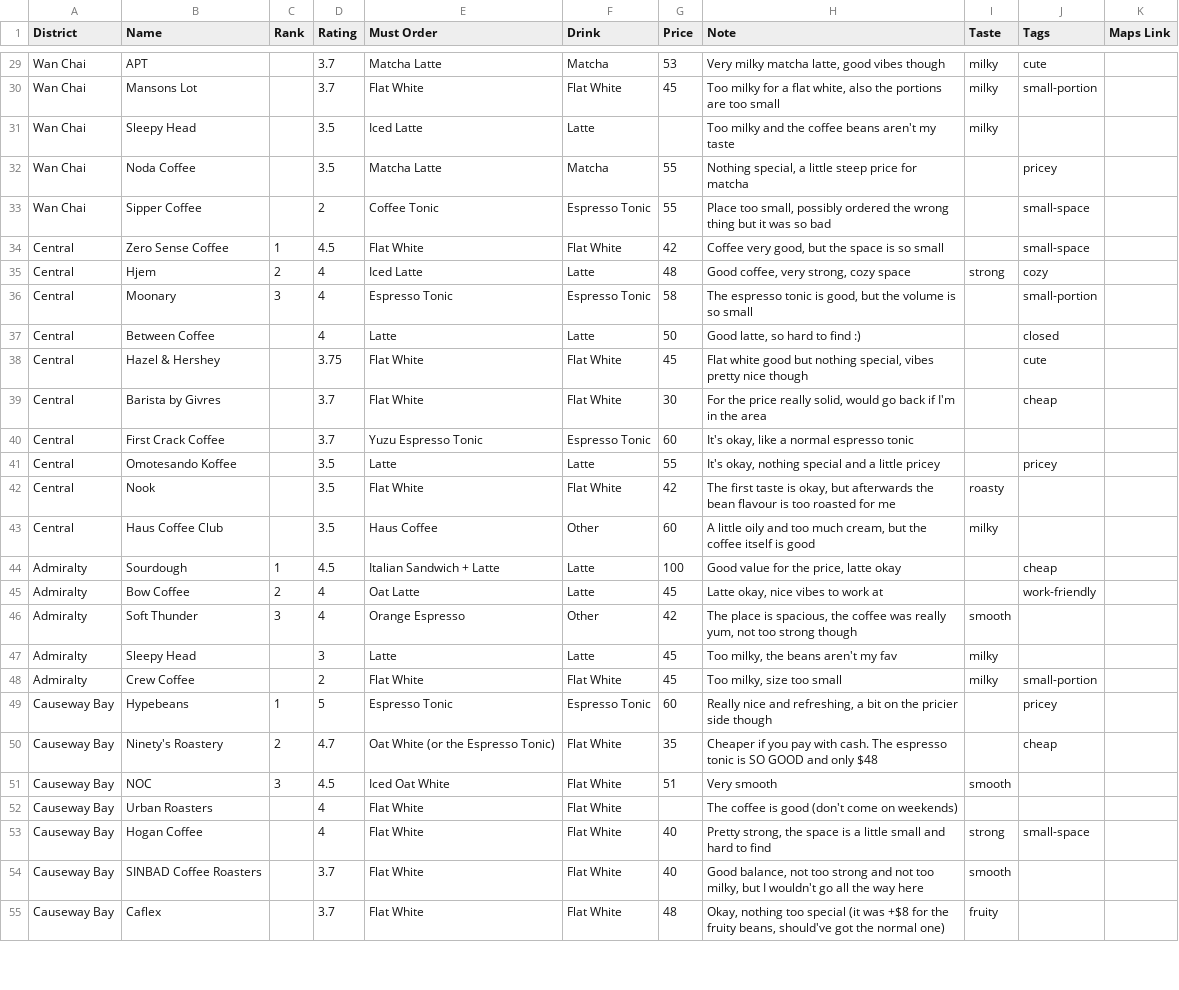
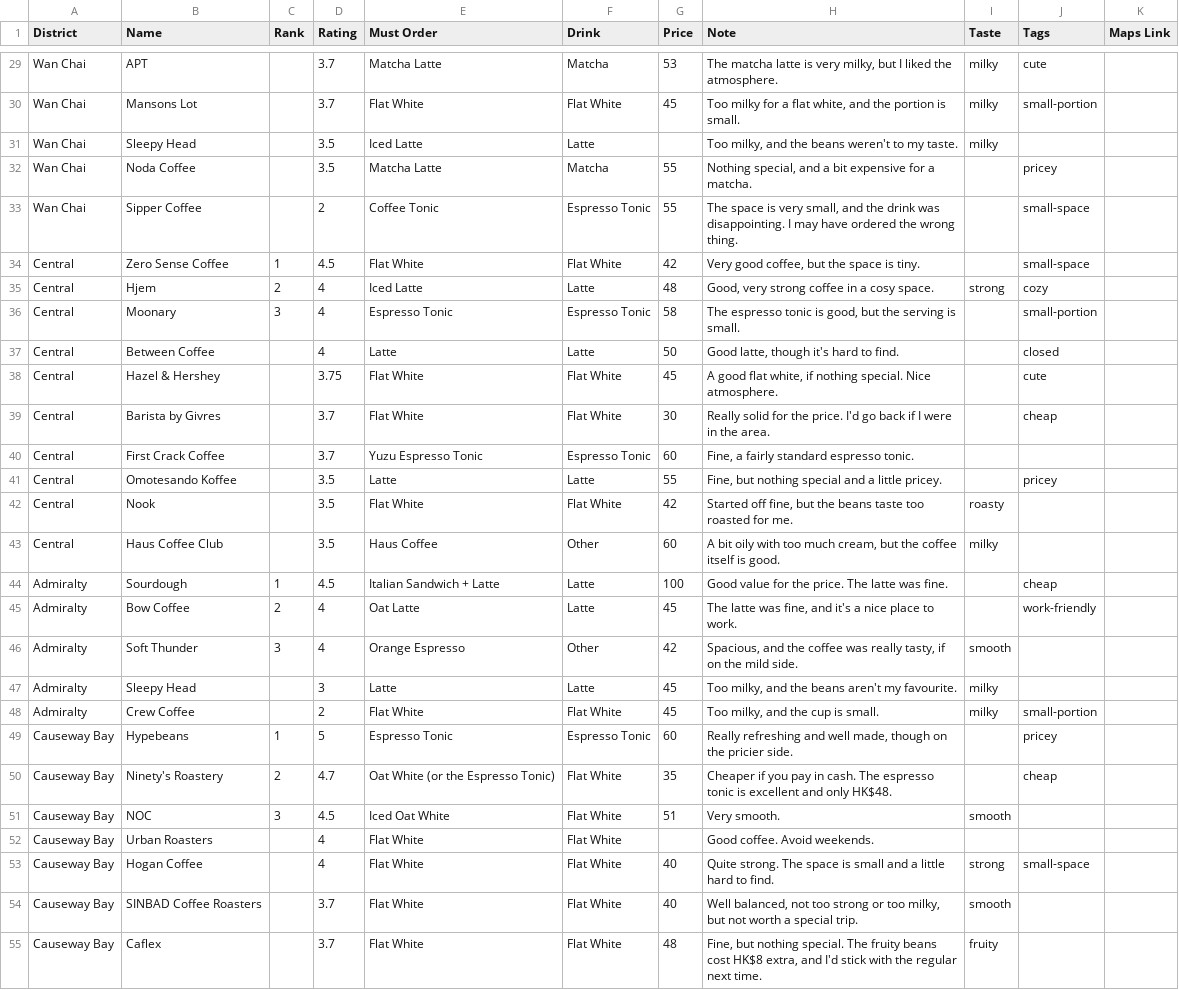
Before and after one commit to Amabelnapitu/bean-there-by-putri, a CSV file: data/cafes.csv, drawn as a sheet; only a part is shown, gaps mark what is left out; the diff covers the shown part only; the diff names each change by its address in the sheet, - before the commit and + after, or states it on an @@ line.

```diff
--- a/data/cafes.csv
+++ b/data/cafes.csv
-H29 (Note): Very milky matcha latte, good vibes though
+H29 (Note): The matcha latte is very milky, but I liked the atmosphere.
-H30 (Note): …flat white, also the portions are too small
+H30 (Note): …flat white, and the portion is small.
-H31 (Note): Too milky and the coffee beans aren't my taste
+H31 (Note): Too milky, and the beans weren't to my taste.
-H32 (Note): Nothing special, a little steep price for matcha
+H32 (Note): Nothing special, and a bit expensive for a matcha.
-H33 (Note): Place too small, possibly ordered the wrong thing but it was so bad
+H33 (Note): The space is very small, and the drink was disappointing. I may have ordered the wrong thing.
-H34 (Note): Coffee very good, but the space is so small
+H34 (Note): Very good coffee, but the space is tiny.
-H35 (Note): Good coffee, very strong, cozy space
+H35 (Note): Good, very strong coffee in a cosy space.
-H36 (Note): …but the volume is so small
+H36 (Note): …but the serving is small.
-H37 (Note): Good latte, so hard to find :)
+H37 (Note): Good latte, though it's hard to find.
-H38 (Note): Flat white good but nothing special, vibes pretty nice though
+H38 (Note): A good flat white, if nothing special. Nice atmosphere.
-H39 (Note): For the price really solid, would go back if I'm in the area
+H39 (Note): Really solid for the price. I'd go back if I were in the area.
-H40 (Note): It's okay, like a normal espresso tonic
+H40 (Note): Fine, a fairly standard espresso tonic.
-H41 (Note): It's okay, nothing special and a little pricey
+H41 (Note): Fine, but nothing special and a little pricey.
-H42 (Note): The first taste is okay, but afterwards the bean flavour is too roasted for me
+H42 (Note): Started off fine, but the beans taste too roasted for me.
-H43 (Note): A little oily and too much cream, but the coffee itself is good
+H43 (Note): A bit oily with too much cream, but the coffee itself is good.
-H44 (Note): Good value for the price, latte okay
+H44 (Note): Good value for the price. The latte was fine.
-H45 (Note): Latte okay, nice vibes to work at
+H45 (Note): The latte was fine, and it's a nice place to work.
-H46 (Note): The place is spacious, the coffee was really yum, not too strong though
+H46 (Note): Spacious, and the coffee was really tasty, if on the mild side.
-H47 (Note): Too milky, the beans aren't my fav
+H47 (Note): Too milky, and the beans aren't my favourite.
-H48 (Note): Too milky, size too small
+H48 (Note): Too milky, and the cup is small.
-H49 (Note): Really nice and refreshing, a bit on the pricier side though
+H49 (Note): Really refreshing and well made, though on the pricier side.
-H50 (Note): …you pay with cash. The espresso tonic is SO GOOD and only $48
+H50 (Note): …you pay in cash. The espresso tonic is excellent and only HK$48.
-H51 (Note): Very smooth
+H51 (Note): Very smooth.
-H52 (Note): The coffee is good (don't come on weekends)
+H52 (Note): Good coffee. Avoid weekends.
-H53 (Note): Pretty strong, the space is a little small and hard to find
+H53 (Note): Quite strong. The space is small and a little hard to find.
-H54 (Note): Good balance, not too strong and not too milky, but I wouldn't go all the way here
+H54 (Note): Well balanced, not too strong or too milky, but not worth a special trip.
-H55 (Note): Okay, nothing too special (it was +$8 for the fruity beans, should've got the normal one)
+H55 (Note): Fine, but nothing special. The fruity beans cost HK$8 extra, and I'd stick with the regular next time.
```
Also changed, not shown: 58 edited cells elsewhere in this file, 4 other files.
